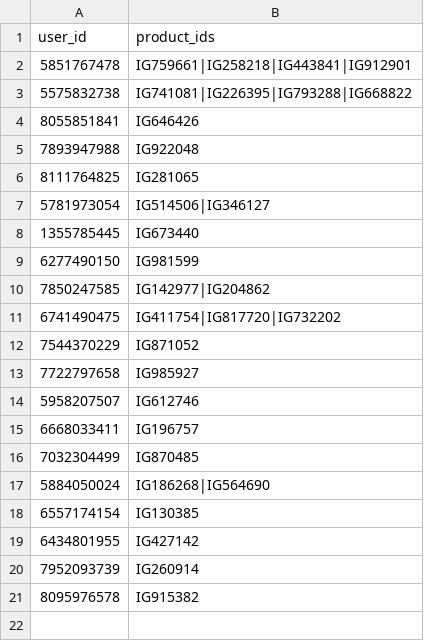
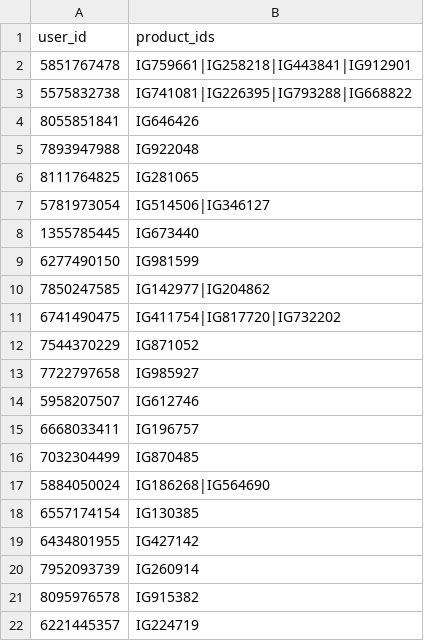
Before and after one commit to MrHacker274/Vortex, a CSV file: Sellerinfo.csv, drawn as a sheet.

Commit message:
Update seller 6221445357

```diff
--- a/Sellerinfo.csv
+++ b/Sellerinfo.csv
@@ -21 +21,2 @@ user_id,product_ids
 8095976578,IG915382
+6221445357,IG224719
```
